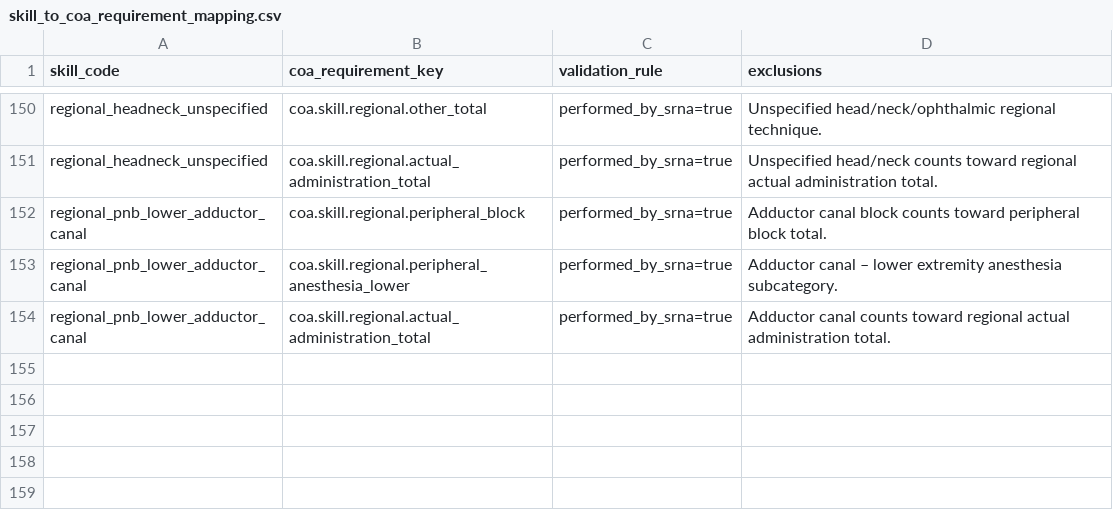
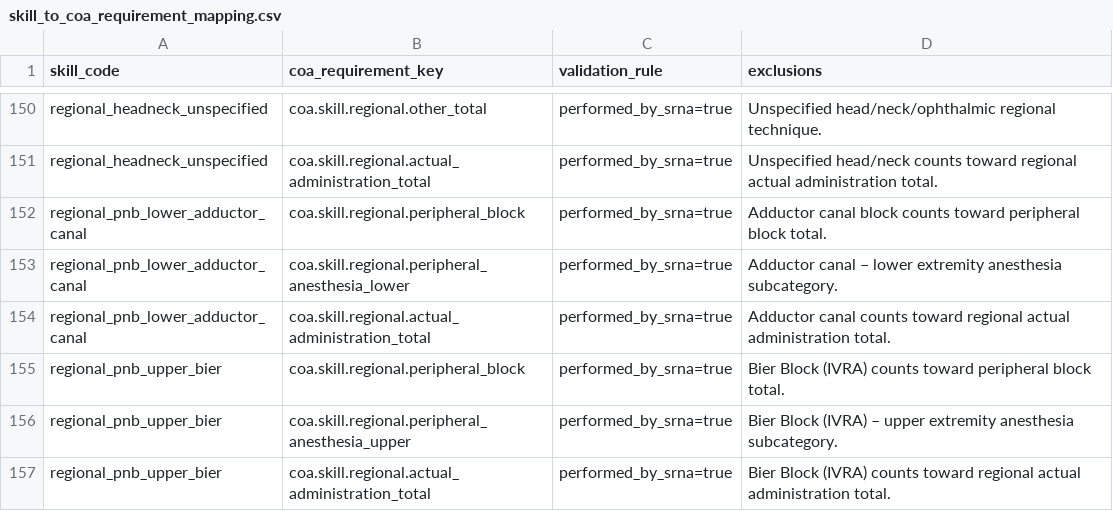
Before and after one commit to wkuups-byte/caselogger, a CSV file: data/skill_to_coa_requirement_mapping.csv, drawn as a sheet; only a part is shown, gaps mark what is left out.

```diff
--- a/data/skill_to_coa_requirement_mapping.csv
+++ b/data/skill_to_coa_requirement_mapping.csv
@@ -154 +154,4 @@ regional_pnb_lower_adductor_canal,coa.skill.regional.peripheral_anesthesia_lower
 regional_pnb_lower_adductor_canal,coa.skill.regional.actual_administration_total,performed_by_srna=true,Adductor canal counts toward regional actual administration total.
+regional_pnb_upper_bier,coa.skill.regional.peripheral_block,performed_by_srna=true,Bier Block (IVRA) counts toward peripheral block total.
+regional_pnb_upper_bier,coa.skill.regional.peripheral_anesthesia_upper,performed_by_srna=true,Bier Block (IVRA) – upper extremity anesthesia subcategory.
+regional_pnb_upper_bier,coa.skill.regional.actual_administration_total,performed_by_srna=true,Bier Block (IVRA) counts toward regional actual administration total.
```
Also changed, not shown: 1 other file.
